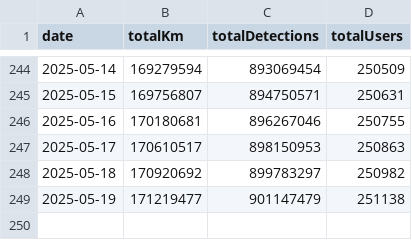
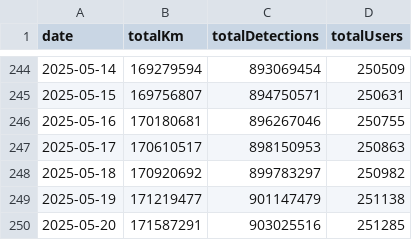
Before and after one commit to torrocus/natix, a CSV file: natix_metrics.csv, drawn as a sheet; only a part is shown, gaps mark what is left out.

Commit message:
Add NATIX Network metrics data

```diff
--- a/natix_metrics.csv
+++ b/natix_metrics.csv
@@ -249 +249,2 @@ date,totalKm,totalDetections,totalUsers
 2025-05-19,171219477,901147479,251138
+2025-05-20,171587291,903025516,251285
```
